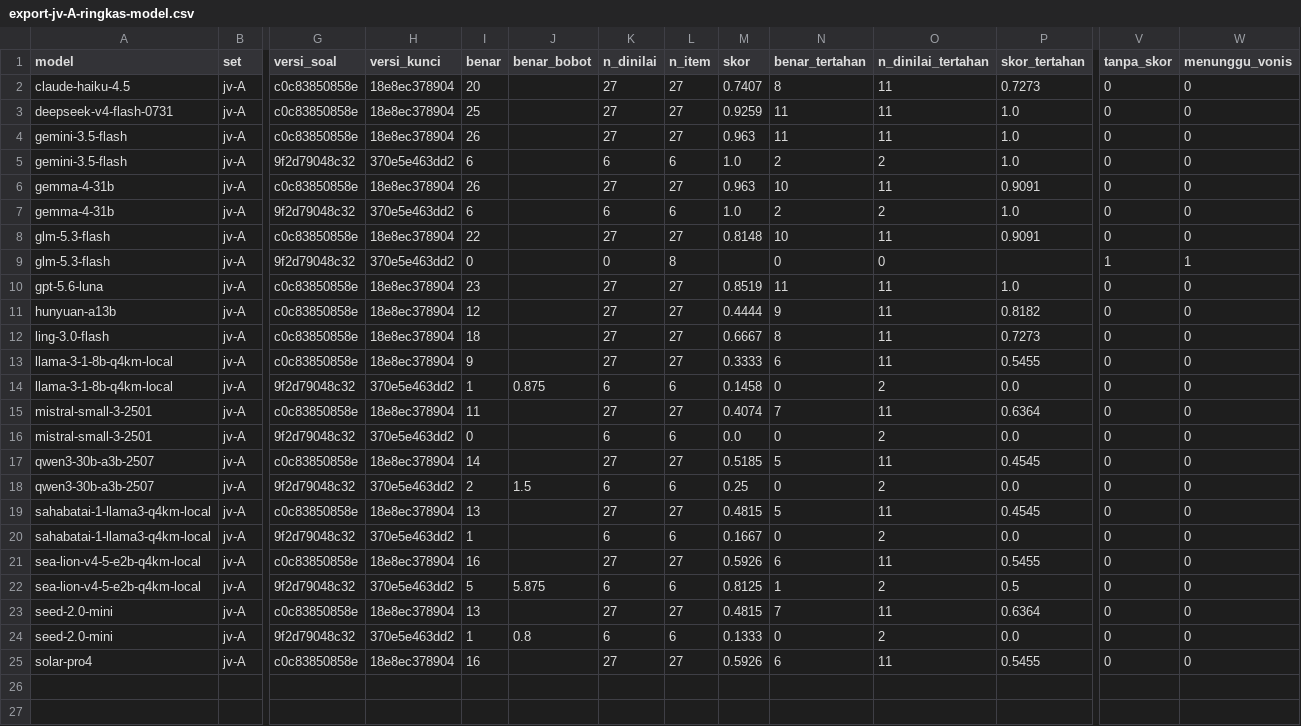
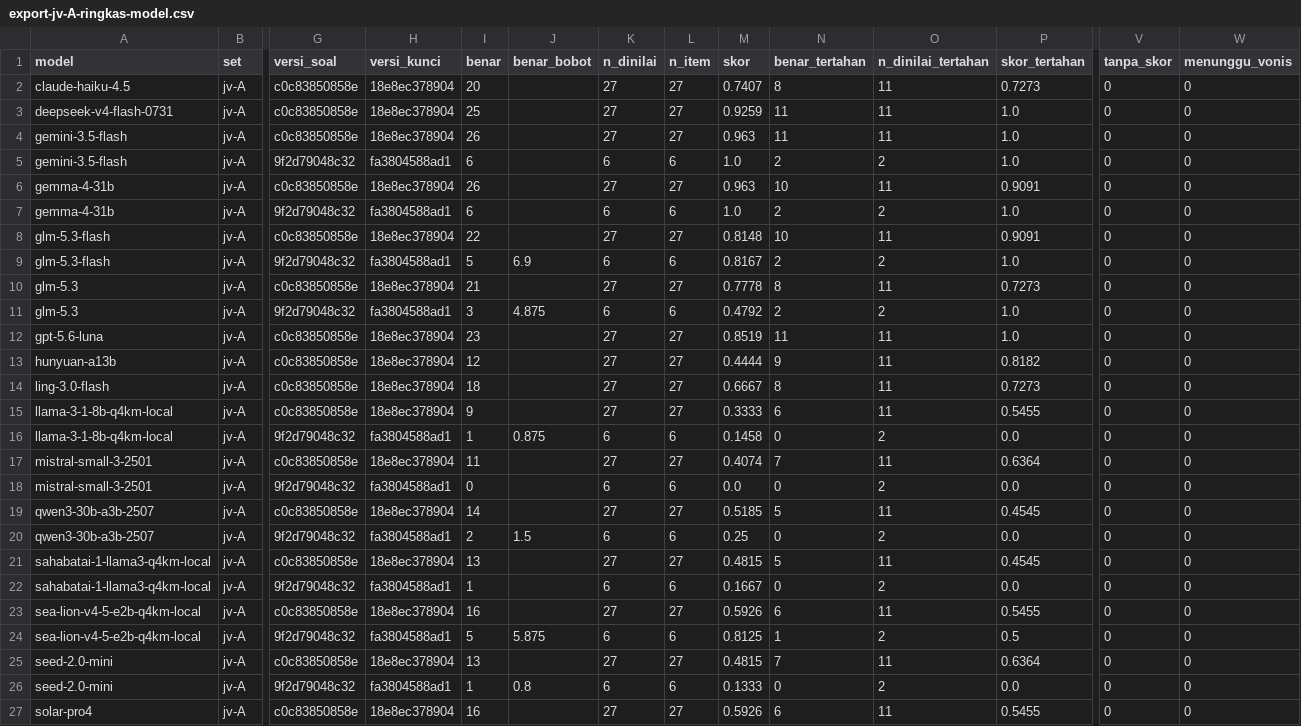
Before and after one commit to ibahasa/benchmark-nusantara, a CSV file: raw/javanese-speech-levels/export-jv-A-ringkas-model.csv, drawn as a sheet; only a part is shown, gaps mark what is left out; addresses are those after the commit; rows hold the shown columns only; the diff names each change by its address in the sheet, - before the commit and + after, or states it on an @@ line.

```diff
--- a/raw/javanese-speech-levels/export-jv-A-ringkas-model.csv
+++ b/raw/javanese-speech-levels/export-jv-A-ringkas-model.csv
-H5 (versi_kunci): 370e5e463dd2
+H5 (versi_kunci): fa3804588ad1
-H7 (versi_kunci): 370e5e463dd2
+H7 (versi_kunci): fa3804588ad1
-H9 (versi_kunci): 370e5e463dd2
+H9 (versi_kunci): fa3804588ad1
-I9 (benar): 0
+I9 (benar): 5
-J9 (benar_bobot): (empty)
+J9 (benar_bobot): 6.9
-K9 (n_dinilai): 0
+K9 (n_dinilai): 6
-L9 (n_item): 8
+L9 (n_item): 6
-M9 (skor): (empty)
+M9 (skor): 0.8167
-N9 (benar_tertahan): 0
+N9 (benar_tertahan): 2
-O9 (n_dinilai_tertahan): 0
+O9 (n_dinilai_tertahan): 2
-P9 (skor_tertahan): (empty)
+P9 (skor_tertahan): 1.0
-V9 (tanpa_skor): 1
+V9 (tanpa_skor): 0
-W9 (menunggu_vonis): 1
+W9 (menunggu_vonis): 0
+row 10: glm-5.3 | jv-A | c0c83850858e | 18e8ec378904 | 21 |  | 27 | 27 | 0.7778 | 8 | 11 | 0.7273 | 0 | 0
+row 11: glm-5.3 | jv-A | 9f2d79048c32 | fa3804588ad1 | 3 | 4.875 | 6 | 6 | 0.4792 | 2 | 2 | 1.0 | 0 | 0
-H16 (versi_kunci): 370e5e463dd2
+H16 (versi_kunci): fa3804588ad1
-H18 (versi_kunci): 370e5e463dd2
+H18 (versi_kunci): fa3804588ad1
-H20 (versi_kunci): 370e5e463dd2
+H20 (versi_kunci): fa3804588ad1
-H22 (versi_kunci): 370e5e463dd2
+H22 (versi_kunci): fa3804588ad1
-H24 (versi_kunci): 370e5e463dd2
+H24 (versi_kunci): fa3804588ad1
-H26 (versi_kunci): 370e5e463dd2
+H26 (versi_kunci): fa3804588ad1
```
Also changed, not shown: raw/benchmark-results/export-semua-hasil.csv, raw/indonesian-slang-and-spelling/export-id-W-per-item.csv, 6 other files.
